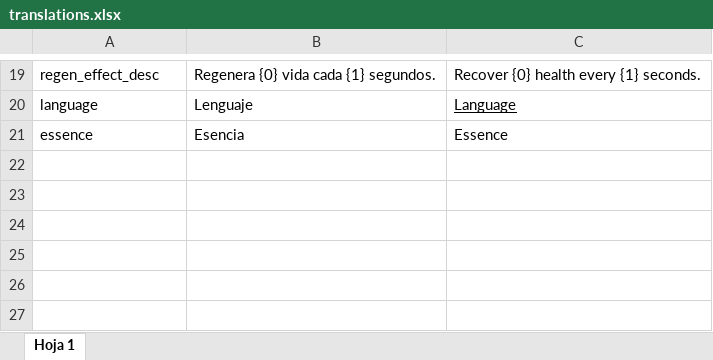
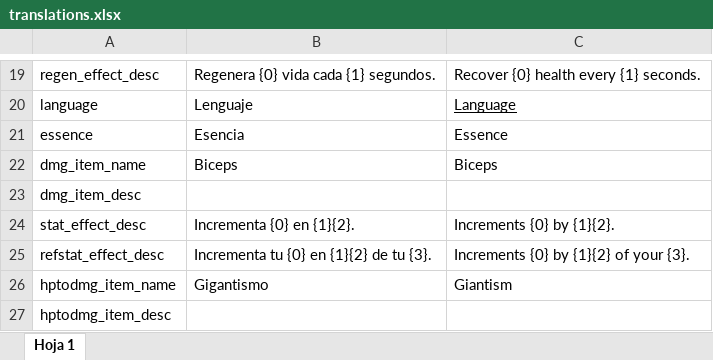
Before and after one commit to ElDrakanDev/RoguelikeFNA, an Excel workbook: RoguelikeFNA/Content/translations.xlsx, sheet Hoja 1, drawn as a sheet; only a part is shown, gaps mark what is left out; values as stored, in another font and other column widths than the file's, no borders; the diff names each change by its address in the sheet, - before the commit and + after, or states it on an @@ line.

Commit message:
refactor stats and new prototype item stat effects

```diff
--- a/RoguelikeFNA/Content/translations.xlsx (sheet Hoja 1)
+++ b/RoguelikeFNA/Content/translations.xlsx (sheet Hoja 1)
+row 22: dmg_item_name | Biceps | Biceps
+row 23: dmg_item_desc
+row 24: stat_effect_desc | Incrementa {0} en {1}{2}. | Increments {0} by {1}{2}.
+row 25: refstat_effect_desc | Incrementa tu {0} en {1}{2} de tu {3}. | Increments {0} by {1}{2} of your {3}.
+row 26: hptodmg_item_name | Gigantismo | Giantism
+row 27: hptodmg_item_desc
```
Also changed, not shown: 14 other files.
